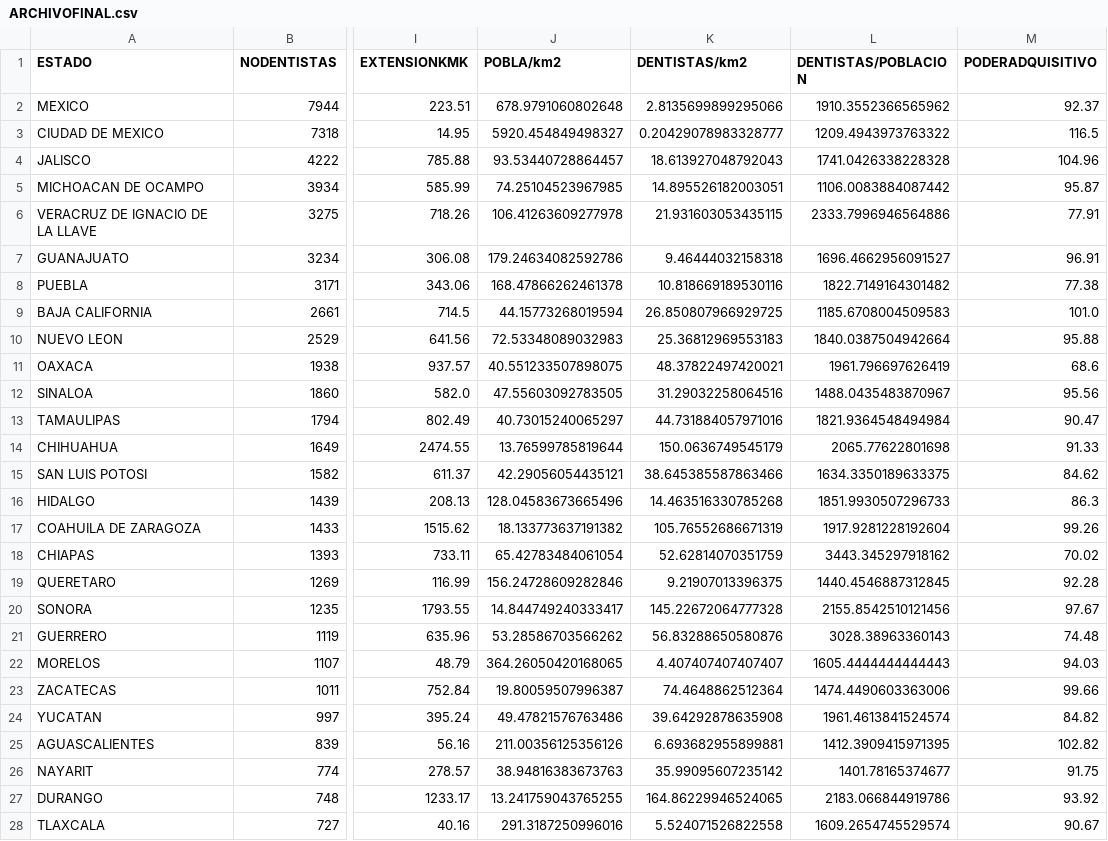
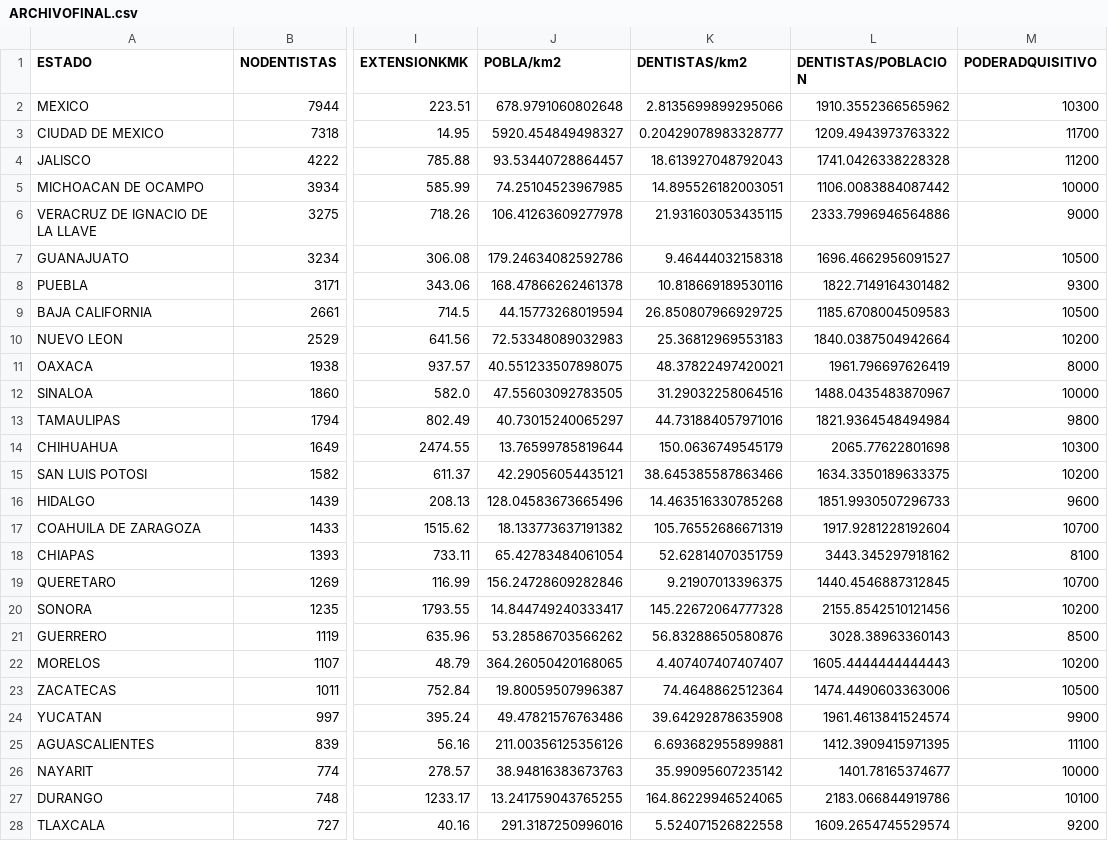
Before and after one commit to KACHIHUAHUA/Project1, a CSV file: TABLARESULTADO/ARCHIVOFINAL.csv, drawn as a sheet; only a part is shown, gaps mark what is left out; the diff covers the shown part only; the diff names each change by its address in the sheet, - before the commit and + after, or states it on an @@ line.

```diff
--- a/TABLARESULTADO/ARCHIVOFINAL.csv
+++ b/TABLARESULTADO/ARCHIVOFINAL.csv
-M2 (PODERADQUISITIVO): 92.37
+M2 (PODERADQUISITIVO): 10300
-M3 (PODERADQUISITIVO): 116.5
+M3 (PODERADQUISITIVO): 11700
-M4 (PODERADQUISITIVO): 104.96
+M4 (PODERADQUISITIVO): 11200
-M5 (PODERADQUISITIVO): 95.87
+M5 (PODERADQUISITIVO): 10000
-M6 (PODERADQUISITIVO): 77.91
+M6 (PODERADQUISITIVO): 9000
-M7 (PODERADQUISITIVO): 96.91
+M7 (PODERADQUISITIVO): 10500
-M8 (PODERADQUISITIVO): 77.38
+M8 (PODERADQUISITIVO): 9300
-M9 (PODERADQUISITIVO): 101.0
+M9 (PODERADQUISITIVO): 10500
-M10 (PODERADQUISITIVO): 95.88
+M10 (PODERADQUISITIVO): 10200
-M11 (PODERADQUISITIVO): 68.6
+M11 (PODERADQUISITIVO): 8000
-M12 (PODERADQUISITIVO): 95.56
+M12 (PODERADQUISITIVO): 10000
-M13 (PODERADQUISITIVO): 90.47
+M13 (PODERADQUISITIVO): 9800
-M14 (PODERADQUISITIVO): 91.33
+M14 (PODERADQUISITIVO): 10300
-M15 (PODERADQUISITIVO): 84.62
+M15 (PODERADQUISITIVO): 10200
-M16 (PODERADQUISITIVO): 86.3
+M16 (PODERADQUISITIVO): 9600
-M17 (PODERADQUISITIVO): 99.26
+M17 (PODERADQUISITIVO): 10700
-M18 (PODERADQUISITIVO): 70.02
+M18 (PODERADQUISITIVO): 8100
-M19 (PODERADQUISITIVO): 92.28
+M19 (PODERADQUISITIVO): 10700
-M20 (PODERADQUISITIVO): 97.67
+M20 (PODERADQUISITIVO): 10200
-M21 (PODERADQUISITIVO): 74.48
+M21 (PODERADQUISITIVO): 8500
-M22 (PODERADQUISITIVO): 94.03
+M22 (PODERADQUISITIVO): 10200
-M23 (PODERADQUISITIVO): 99.66
+M23 (PODERADQUISITIVO): 10500
-M24 (PODERADQUISITIVO): 84.82
+M24 (PODERADQUISITIVO): 9900
-M25 (PODERADQUISITIVO): 102.82
+M25 (PODERADQUISITIVO): 11100
-M26 (PODERADQUISITIVO): 91.75
+M26 (PODERADQUISITIVO): 10000
-M27 (PODERADQUISITIVO): 93.92
+M27 (PODERADQUISITIVO): 10100
-M28 (PODERADQUISITIVO): 90.67
+M28 (PODERADQUISITIVO): 9200
```
Also changed, not shown: 5 edited cells elsewhere in this file, PODERAQUISITIVOPORESTADO.csv, 4 other files.
